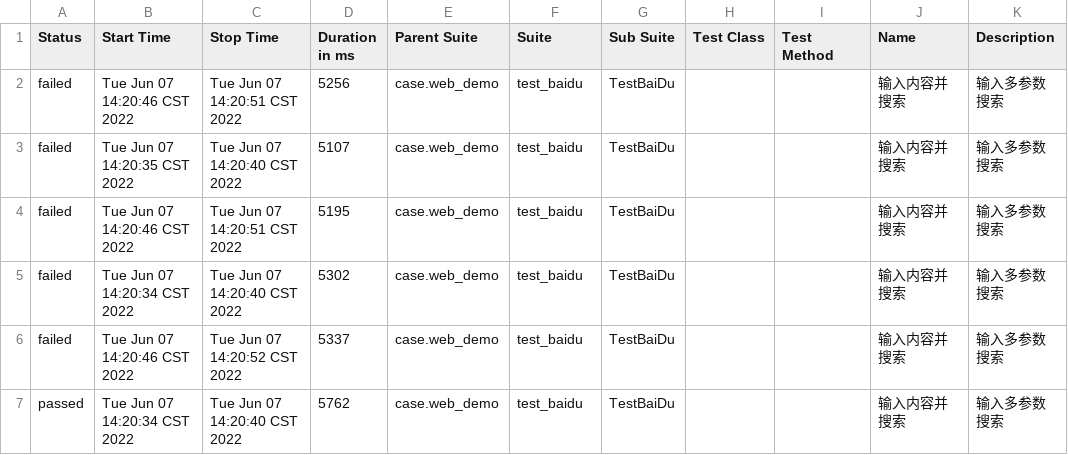
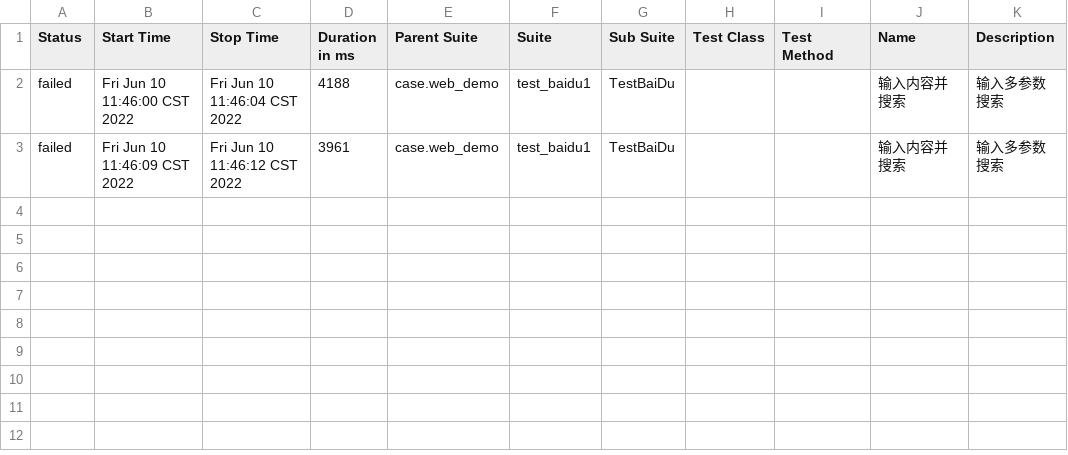
Before and after one commit to hanwenlu2016/web-ui, a CSV file: output/report_allure/data/suites.csv, drawn as a sheet.

```diff
--- a/output/report_allure/data/suites.csv
+++ b/output/report_allure/data/suites.csv
@@ -1,7 +1,3 @@
 "Status","Start Time","Stop Time","Duration in ms","Parent Suite","Suite","Sub Suite","Test Class","Test Method","Name","Description"
-"failed","Tue Jun 07 14:20:46 CST 2022","Tue Jun 07 14:20:51 CST 2022","5256","case.web_demo","test_baidu","TestBaiDu","","","输入内容并搜索","输入多参数搜索"
-"failed","Tue Jun 07 14:20:35 CST 2022","Tue Jun 07 14:20:40 CST 2022","5107","case.web_demo","test_baidu","TestBaiDu","","","输入内容并搜索","输入多参数搜索"
-"failed","Tue Jun 07 14:20:46 CST 2022","Tue Jun 07 14:20:51 CST 2022","5195","case.web_demo","test_baidu","TestBaiDu","","","输入内容并搜索","输入多参数搜索"
-"failed","Tue Jun 07 14:20:34 CST 2022","Tue Jun 07 14:20:40 CST 2022","5302","case.web_demo","test_baidu","TestBaiDu","","","输入内容并搜索","输入多参数搜索"
-"failed","Tue Jun 07 14:20:46 CST 2022","Tue Jun 07 14:20:52 CST 2022","5337","case.web_demo","test_baidu","TestBaiDu","","","输入内容并搜索","输入多参数搜索"
-"passed","Tue Jun 07 14:20:34 CST 2022","Tue Jun 07 14:20:40 CST 2022","5762","case.web_demo","test_baidu","TestBaiDu","","","输入内容并搜索","输入多参数搜索"
+"failed","Fri Jun 10 11:46:00 CST 2022","Fri Jun 10 11:46:04 CST 2022","4188","case.web_demo","test_baidu1","TestBaiDu","","","输入内容并搜索","输入多参数搜索"
+"failed","Fri Jun 10 11:46:09 CST 2022","Fri Jun 10 11:46:12 CST 2022","3961","case.web_demo","test_baidu1","TestBaiDu","","","输入内容并搜索","输入多参数搜索"
```
Also changed, not shown: 35 other files.
